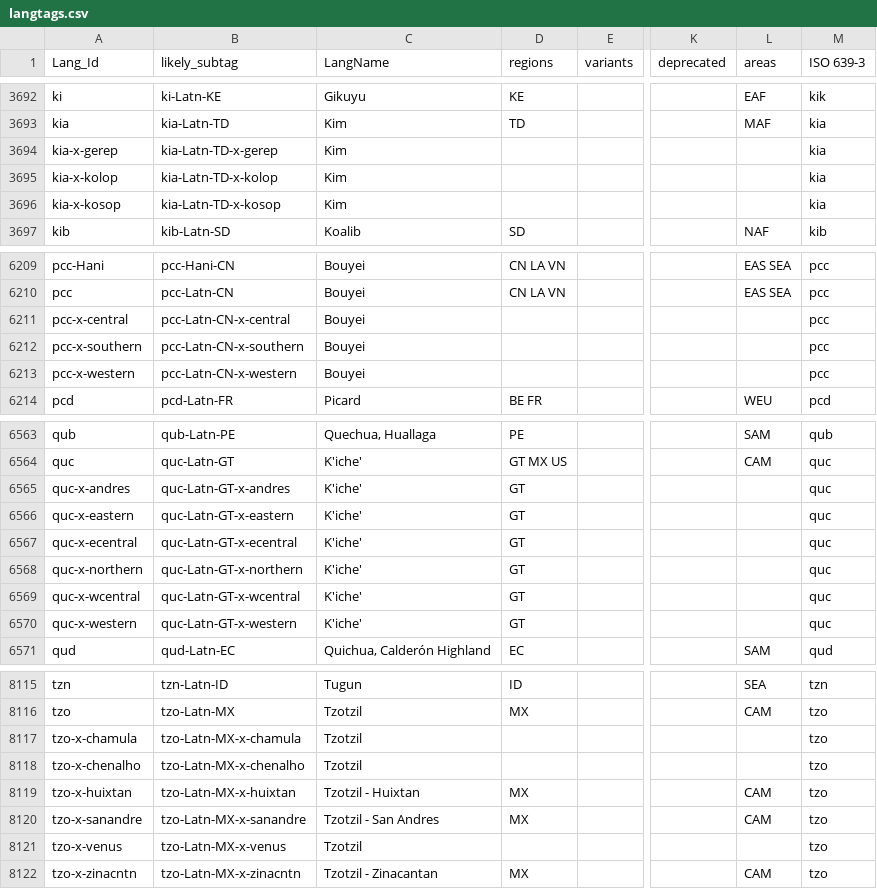
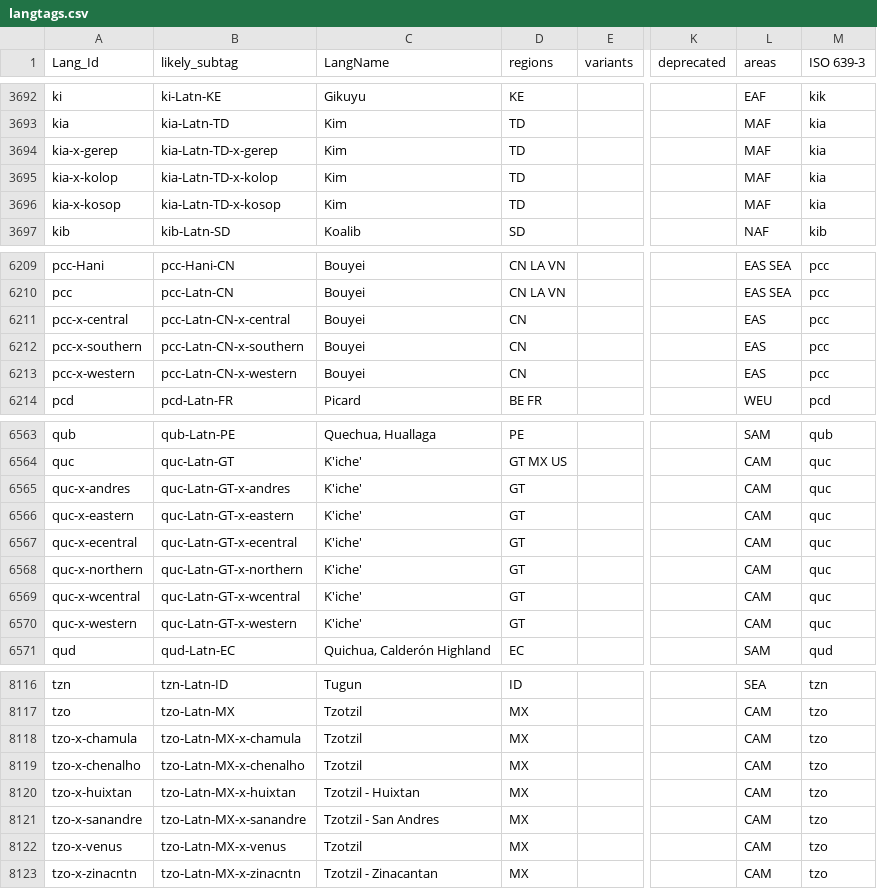
Before and after one commit to silnrsi/langtags, a CSV file: source/langtags.csv, drawn as a sheet; only a part is shown, gaps mark what is left out; addresses are those after the commit; the diff covers the shown part only; the diff names each change by its address in the sheet, - before the commit and + after, or states it on an @@ line.

Commit message:
Added regions and areas to some subtags

```diff
--- a/source/langtags.csv
+++ b/source/langtags.csv
-D3694:D3696 (regions): (empty)
+D3694:D3696 (regions): TD
-L3694:L3696 (areas): (empty)
+L3694:L3696 (areas): MAF
-D6211:D6213 (regions): (empty)
+D6211:D6213 (regions): CN
-L6211:L6213 (areas): (empty)
+L6211:L6213 (areas): EAS
-L6565:L6570 (areas): (empty)
+L6565:L6570 (areas): CAM
-D8118:D8119 (regions): (empty)
+D8118:D8119 (regions): MX
-L8118:L8119 (areas): (empty)
+L8118:L8119 (areas): CAM
-D8122 (regions): (empty)
+D8122 (regions): MX
-L8122 (areas): (empty)
+L8122 (areas): CAM
```
Also changed, not shown: 1 added row and 96 edited cells elsewhere in this file.
